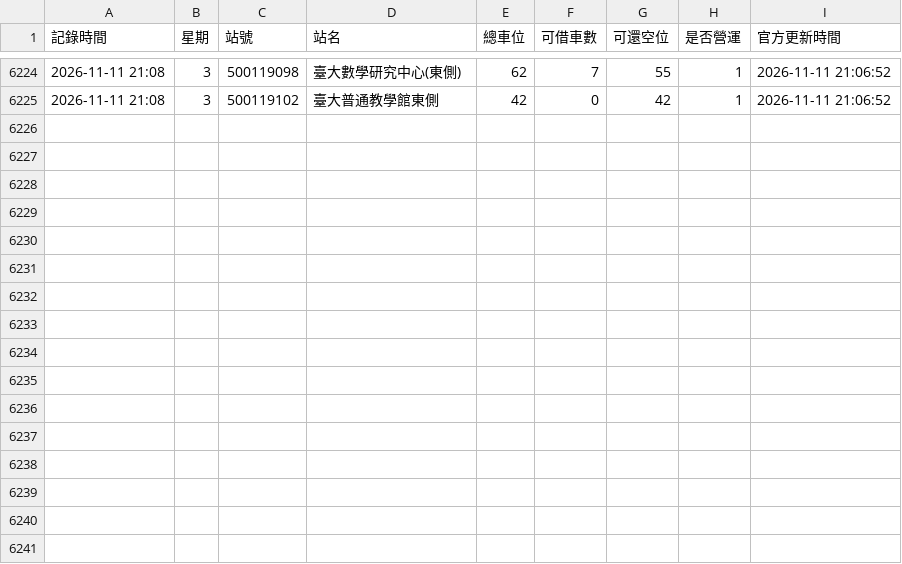
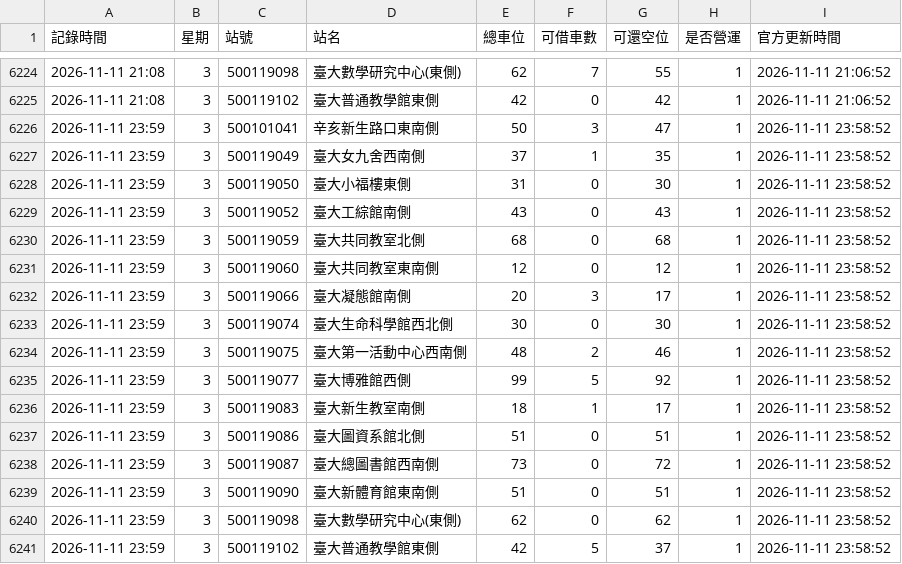
Before and after one commit to tim062480-create/ntu-youbike, a CSV file: data/youbike_log/2026-11-11.csv, drawn as a sheet; only a part is shown, gaps mark what is left out.

```diff
--- a/data/youbike_log/2026-11-11.csv
+++ b/data/youbike_log/2026-11-11.csv
@@ -6225 +6225,17 @@
 2026-11-11 21:08,3,500119102,臺大普通教學館東側,42,0,42,1,2026-11-11 21:06:52
+2026-11-11 23:59,3,500101041,辛亥新生路口東南側,50,3,47,1,2026-11-11 23:58:52
+2026-11-11 23:59,3,500119049,臺大女九舍西南側,37,1,35,1,2026-11-11 23:58:52
+2026-11-11 23:59,3,500119050,臺大小福樓東側,31,0,30,1,2026-11-11 23:58:52
+2026-11-11 23:59,3,500119052,臺大工綜館南側,43,0,43,1,2026-11-11 23:58:52
+2026-11-11 23:59,3,500119059,臺大共同教室北側,68,0,68,1,2026-11-11 23:58:52
+2026-11-11 23:59,3,500119060,臺大共同教室東南側,12,0,12,1,2026-11-11 23:58:52
+2026-11-11 23:59,3,500119066,臺大凝態館南側,20,3,17,1,2026-11-11 23:58:52
+2026-11-11 23:59,3,500119074,臺大生命科學館西北側,30,0,30,1,2026-11-11 23:58:52
+2026-11-11 23:59,3,500119075,臺大第一活動中心西南側,48,2,46,1,2026-11-11 23:58:52
+2026-11-11 23:59,3,500119077,臺大博雅館西側,99,5,92,1,2026-11-11 23:58:52
+2026-11-11 23:59,3,500119083,臺大新生教室南側,18,1,17,1,2026-11-11 23:58:52
+2026-11-11 23:59,3,500119086,臺大圖資系館北側,51,0,51,1,2026-11-11 23:58:52
+2026-11-11 23:59,3,500119087,臺大總圖書館西南側,73,0,72,1,2026-11-11 23:58:52
+2026-11-11 23:59,3,500119090,臺大新體育館東南側,51,0,51,1,2026-11-11 23:58:52
+2026-11-11 23:59,3,500119098,臺大數學研究中心(東側),62,0,62,1,2026-11-11 23:58:52
+2026-11-11 23:59,3,500119102,臺大普通教學館東側,42,5,37,1,2026-11-11 23:58:52
```
Also changed, not shown: data/weather.csv, 1 other file.
